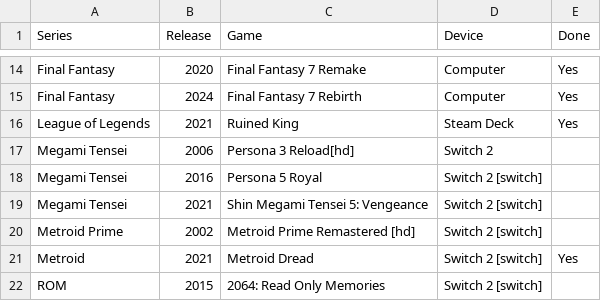
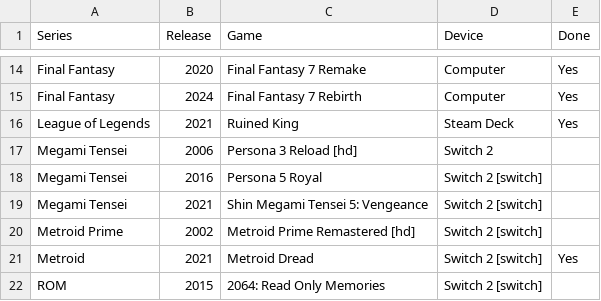
Before and after one commit to proletariado/proletariado.github.io, a CSV file: data/collection.csv, drawn as a sheet; only a part is shown, gaps mark what is left out.

Commit message:
Update collection.csv

```diff
--- a/data/collection.csv
+++ b/data/collection.csv
@@ -16,3 +16,3 @@ Final Fantasy,2024,Final Fantasy 7 Rebirth,Computer,Yes
 League of Legends,2021,Ruined King,Steam Deck,Yes
-Megami Tensei,2006,Persona 3 Reload[hd],Switch 2,
+Megami Tensei,2006,Persona 3 Reload [hd],Switch 2,
 Megami Tensei,2016,Persona 5 Royal,Switch 2 [switch],
```
